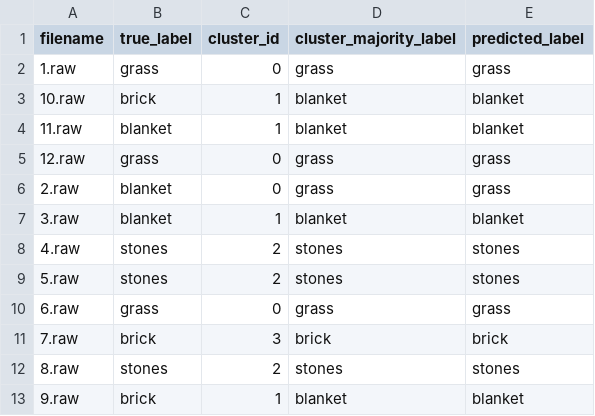
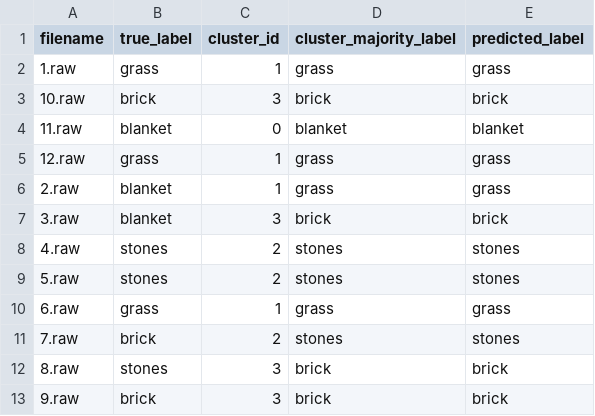
Before and after one commit to agam-sidhu/EE569_Digital_Image_Processing, a CSV file: hw4/outputs/p1/p1b_kmeans_test_3d.csv, drawn as a sheet.

```diff
--- a/hw4/outputs/p1/p1b_kmeans_test_3d.csv
+++ b/hw4/outputs/p1/p1b_kmeans_test_3d.csv
@@ -1,13 +1,13 @@
 filename,true_label,cluster_id,cluster_majority_label,predicted_label
-1.raw,grass,0,grass,grass
-10.raw,brick,1,blanket,blanket
-11.raw,blanket,1,blanket,blanket
-12.raw,grass,0,grass,grass
-2.raw,blanket,0,grass,grass
-3.raw,blanket,1,blanket,blanket
+1.raw,grass,1,grass,grass
+10.raw,brick,3,brick,brick
+11.raw,blanket,0,blanket,blanket
+12.raw,grass,1,grass,grass
+2.raw,blanket,1,grass,grass
+3.raw,blanket,3,brick,brick
 4.raw,stones,2,stones,stones
 5.raw,stones,2,stones,stones
-6.raw,grass,0,grass,grass
-7.raw,brick,3,brick,brick
-8.raw,stones,2,stones,stones
-9.raw,brick,1,blanket,blanket
+6.raw,grass,1,grass,grass
+7.raw,brick,2,stones,stones
+8.raw,stones,3,brick,brick
+9.raw,brick,3,brick,brick
```
Also changed, not shown: hw4/outputs/p1/p1b_kmeans_test_25d.csv, hw4/outputs/p1/p1b_svm_test_3d.csv, 13 other files.
